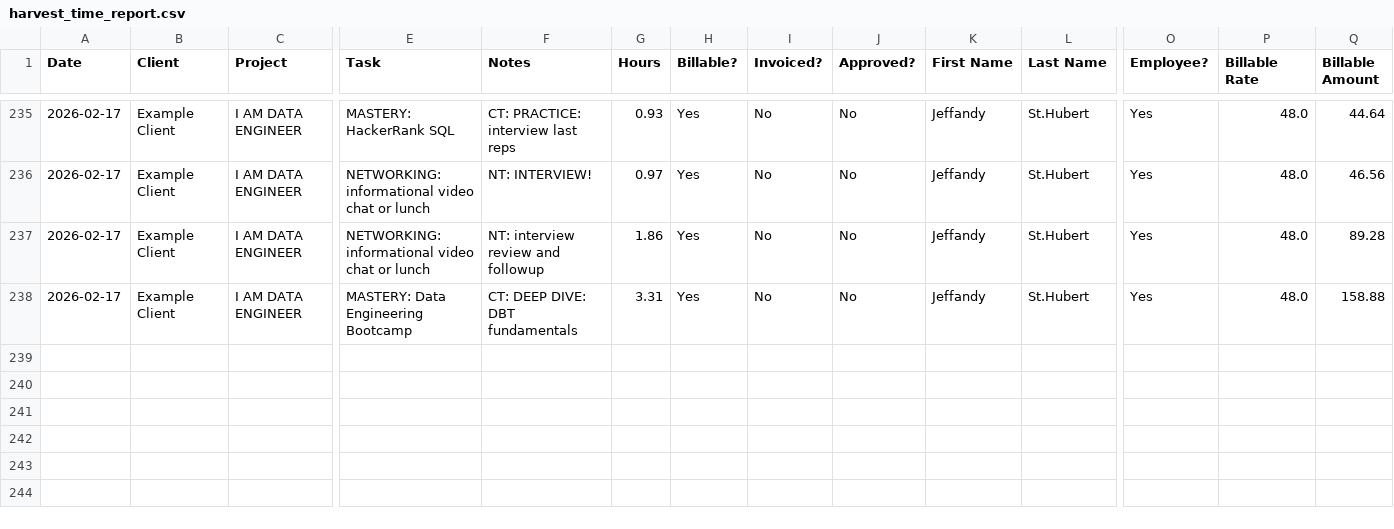
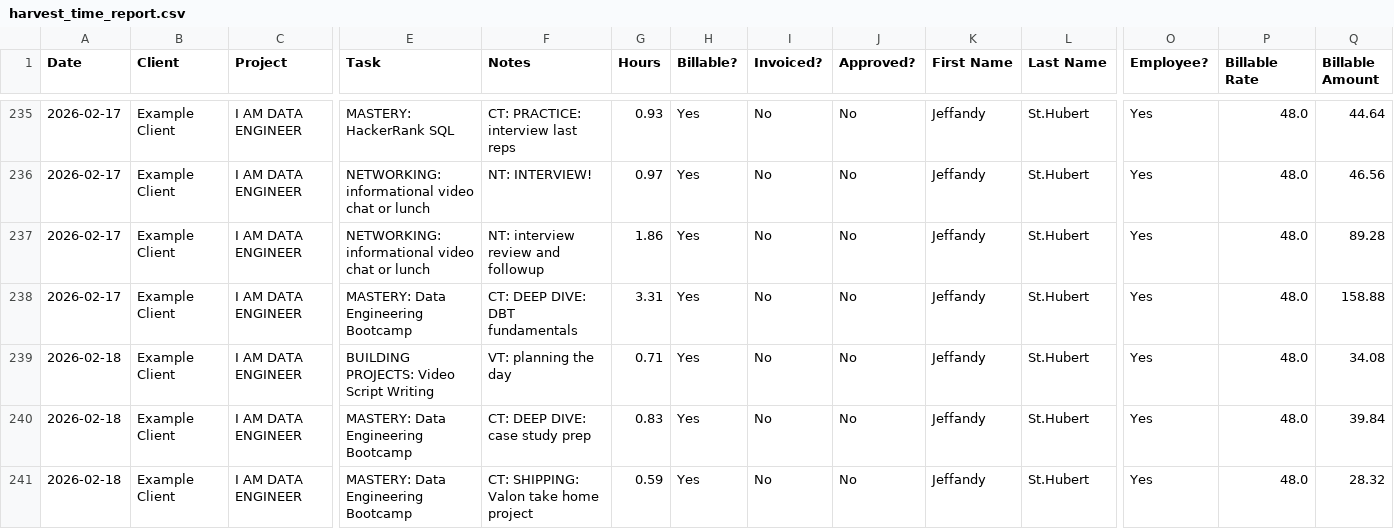
Before and after one commit to JeffandyAllTogether/100-days-tracker, a CSV file: harvest_time_report.csv, drawn as a sheet; only a part is shown, gaps mark what is left out; rows hold the shown columns only; the diff names each change by its address in the sheet, - before the commit and + after, or states it on an @@ line.

Commit message:
daily data 2026-02-19

```diff
--- a/harvest_time_report.csv
+++ b/harvest_time_report.csv
+row 239: 2026-02-18 | Example Client | I AM DATA ENGINEER | BUILDING PROJECTS: Video Script Writing | VT: planning the day | 0.71 | Yes | No | No | Jeffandy | St.Hubert | Yes | 48.0 | 34.08
+row 240: 2026-02-18 | Example Client | I AM DATA ENGINEER | MASTERY: Data Engineering Bootcamp | CT: DEEP DIVE: case study prep | 0.83 | Yes | No | No | Jeffandy | St.Hubert | Yes | 48.0 | 39.84
+row 241: 2026-02-18 | Example Client | I AM DATA ENGINEER | MASTERY: Data Engineering Bootcamp | CT: SHIPPING: Valon take home project | 0.59 | Yes | No | No | Jeffandy | St.Hubert | Yes | 48.0 | 28.32
```
